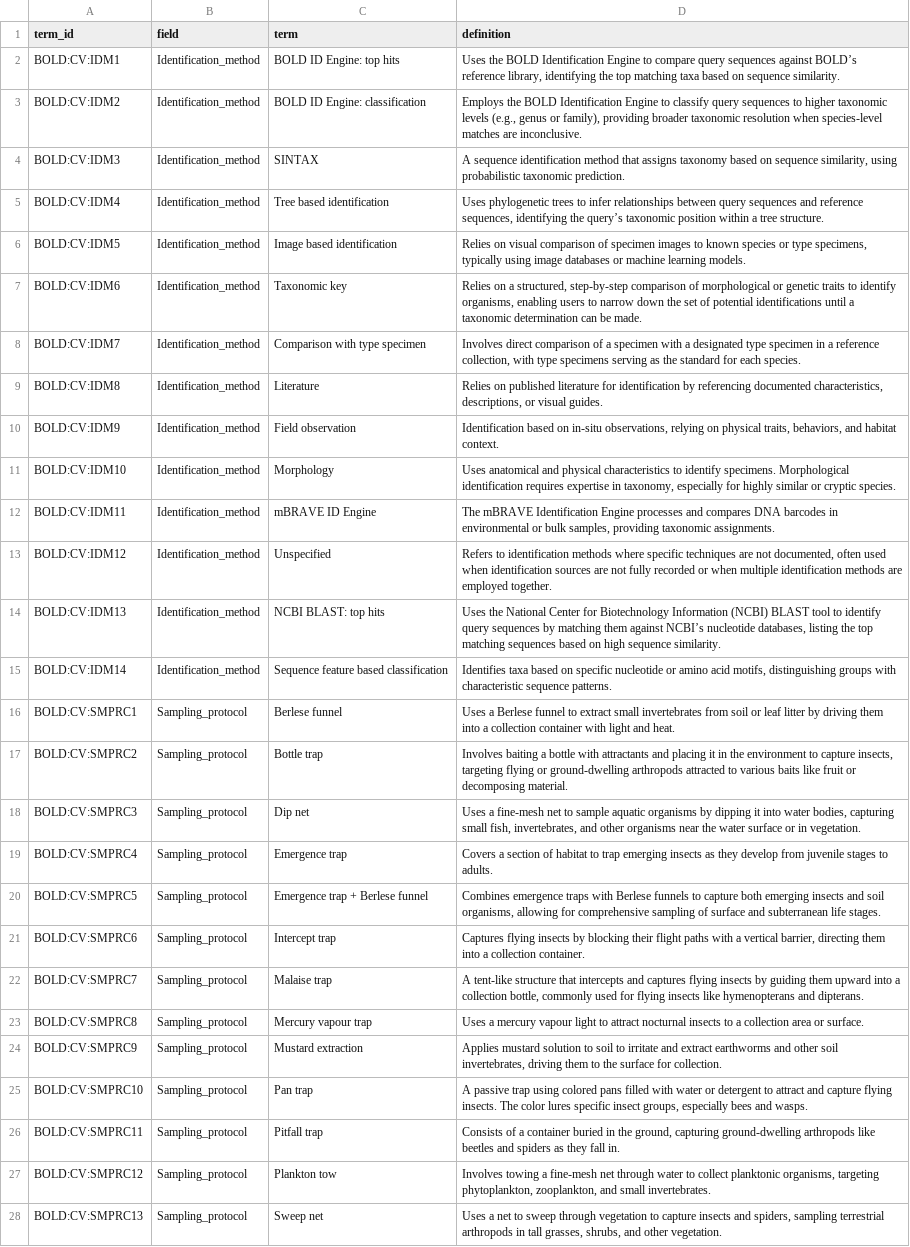
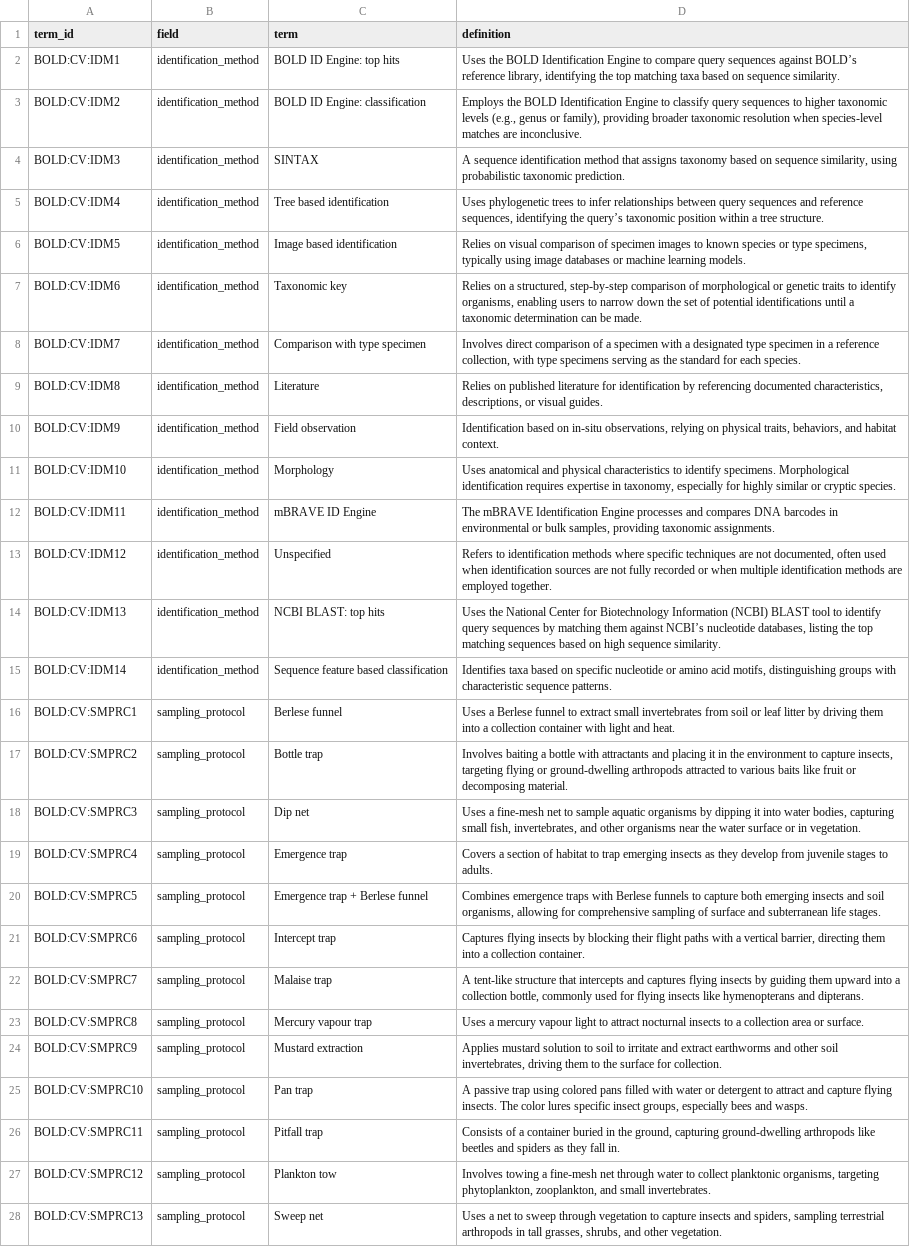
Before and after one commit to biolytica/BCDM-forensic-extension, a TSV file: controlled_vocabularies.tsv, drawn as a sheet; only a part is shown; the diff covers the shown part only; the diff names each change by its address in the sheet, - before the commit and + after, or states it on an @@ line.

Commit message:
fixed case issue

```diff
--- a/controlled_vocabularies.tsv
+++ b/controlled_vocabularies.tsv
-B2:B15 (field): Identification_method
+B2:B15 (field): identification_method
-B16:B28 (field): Sampling_protocol
+B16:B28 (field): sampling_protocol
```
Also changed, not shown: 30 edited cells elsewhere in this file.
